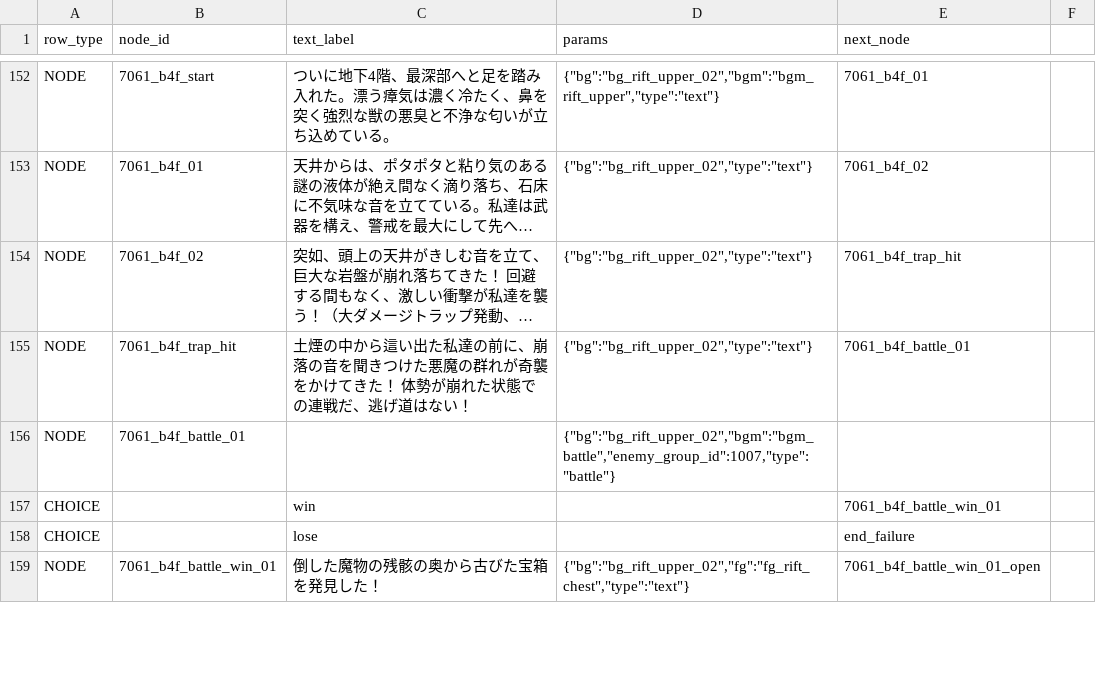
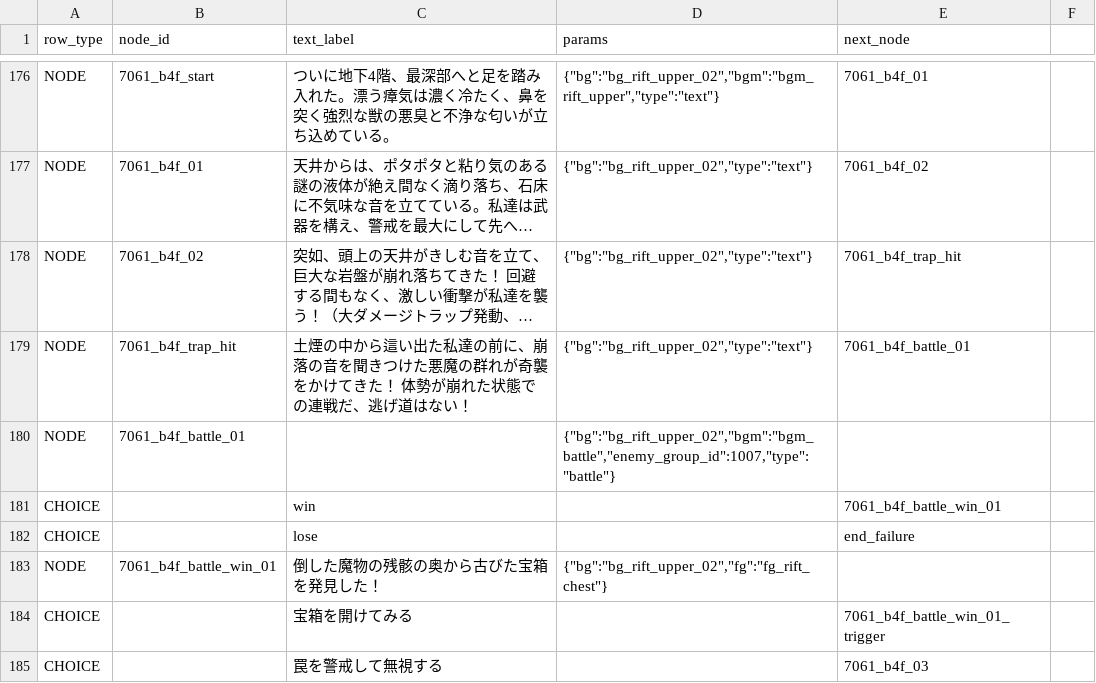
Before and after one commit to kiyoshikitamura/code-wirth-dawn, a CSV file: src/data/csv/scenarios/7061_qst_rift_upper.csv, drawn as a sheet; only a part is shown, gaps mark what is left out; long unchanged cells end in …; the diff covers the shown part only.

Commit message:
fix(quest_7061): Add choices, trap triggers, and balance drop pool for battle victory chests

```diff
--- a/src/data/csv/scenarios/7061_qst_rift_upper.csv
+++ b/src/data/csv/scenarios/7061_qst_rift_upper.csv
@@ -158,2 +182,4 @@ CHOICE,,win,,7061_b4f_battle_win_01
 CHOICE,,lose,,end_failure
-NODE,7061_b4f_battle_win_01,"倒した魔物の残骸の奥から古びた宝箱を発見した！","{""bg"":""bg_rift_upper_02"",""fg"":""fg_rift_chest"",""type"":""text""}",7061_b4f_battle_win_01_open
+NODE,7061_b4f_battle_win_01,"倒した魔物の残骸の奥から古びた宝箱を発見した！","{""bg"":""bg_rift_upper_02"",""fg"":""fg_rift_chest""}",
+CHOICE,,宝箱を開けてみる,,7061_b4f_battle_win_01_trigger
+CHOICE,,罠を警戒して無視する,,7061_b4f_03
```
Also changed, not shown: 26 added rows and 23 edited cells elsewhere in this file.
